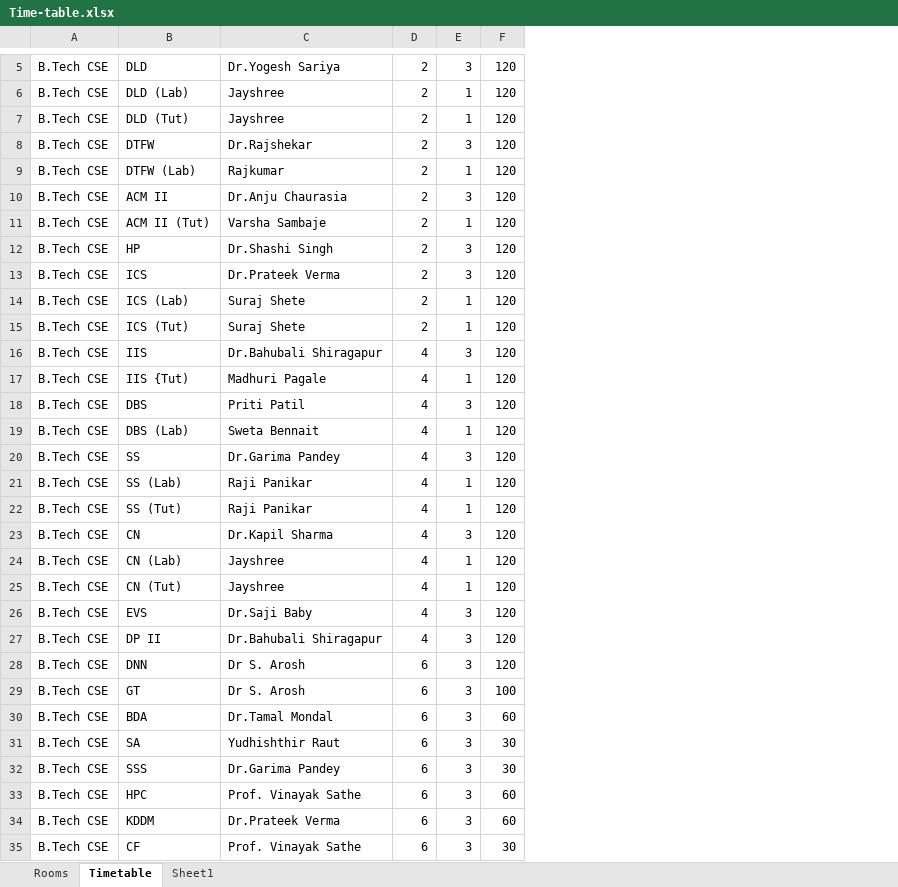
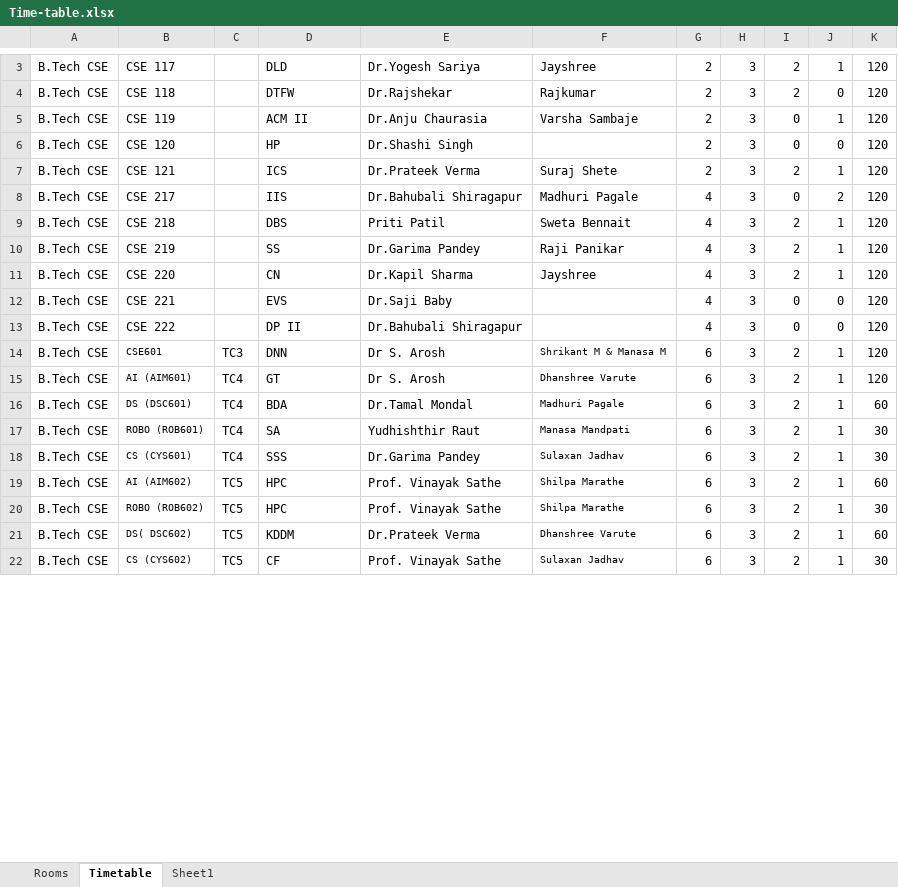
Before and after one commit to Cookie182/The-Vineek, an Excel workbook: Time-table.xlsx, sheet Timetable, drawn as a sheet; only a part is shown, gaps mark what is left out; values as stored, in another font and other column widths than the file's, no borders; removed rows and columns are numbered as before the commit, all else as after; the diff covers the shown part only; the diff names each change by its address in the sheet, - before the commit and + after, or states it on an @@ line.

Commit message:
Add files via upload

```diff
--- a/Time-table.xlsx (sheet Timetable)
+++ b/Time-table.xlsx (sheet Timetable)
+column B, rows 3-19: CSE 117 | CSE 118 | CSE 119 | CSE 120 | CSE 121 | CSE 217 | CSE 218 | CSE 219 | CSE 220 | CSE 221 | CSE 222 | CSE601 | AI (AIM601) | DS (DSC601) | ROBO (ROB601) | CS (CYS601) | AI (AIM602); rows 21-22: DS( DSC602) | CS (CYS602)
+column C, rows 14-19: TC3 | TC4 | TC4 | TC4 | TC4 | TC5; rows 21-22: TC5 | TC5
+column F, rows 3-19: Jayshree | Rajkumar | Varsha Sambaje |  | Suraj Shete | Madhuri Pagale | Sweta Bennait | Raji Panikar | Jayshree |  |  | Shrikant M & Manasa M | Dhanshree Varute | Madhuri Pagale | Manasa Mandpati | Sulaxan Jadhav | Shilpa Marathe; rows 21-22: Dhanshree Varute | Sulaxan Jadhav
+column I, rows 3-19: 2 | 2 | 0 | 0 | 2 | 0 | 2 | 2 | 2 | 0 | 0 | 2 | 2 | 2 | 2 | 2 | 2; rows 21-22: 2 | 2
+column J, rows 3-19: 1 | 0 | 1 | 0 | 1 | 2 | 1 | 1 | 1 | 0 | 0 | 1 | 1 | 1 | 1 | 1 | 1; rows 21-22: 1 | 1
-row 6: B.Tech CSE | DLD (Lab) | Jayshree | 2 | 1 | 120
-row 7: B.Tech CSE | DLD (Tut) | Jayshree | 2 | 1 | 120
-row 9: B.Tech CSE | DTFW (Lab) | Rajkumar | 2 | 1 | 120
-row 11: B.Tech CSE | ACM II (Tut) | Varsha Sambaje | 2 | 1 | 120
-row 14: B.Tech CSE | ICS (Lab) | Suraj Shete | 2 | 1 | 120
-row 15: B.Tech CSE | ICS (Tut) | Suraj Shete | 2 | 1 | 120
-row 17: B.Tech CSE | IIS {Tut) | Madhuri Pagale | 4 | 1 | 120
-row 19: B.Tech CSE | DBS (Lab) | Sweta Bennait | 4 | 1 | 120
-row 21: B.Tech CSE | SS (Lab) | Raji Panikar | 4 | 1 | 120
-row 22: B.Tech CSE | SS (Tut) | Raji Panikar | 4 | 1 | 120
-row 24: B.Tech CSE | CN (Lab) | Jayshree | 4 | 1 | 120
-row 25: B.Tech CSE | CN (Tut) | Jayshree | 4 | 1 | 120
-K15: 100
+K15: 120
+row 20: B.Tech CSE | ROBO (ROB602) | TC5 | HPC | Prof. Vinayak Sathe | Shilpa Marathe | 6 | 3 | 2 | 1 | 30
```
Also changed, not shown: 1 added row and 3 removed rows elsewhere in this sheet.
